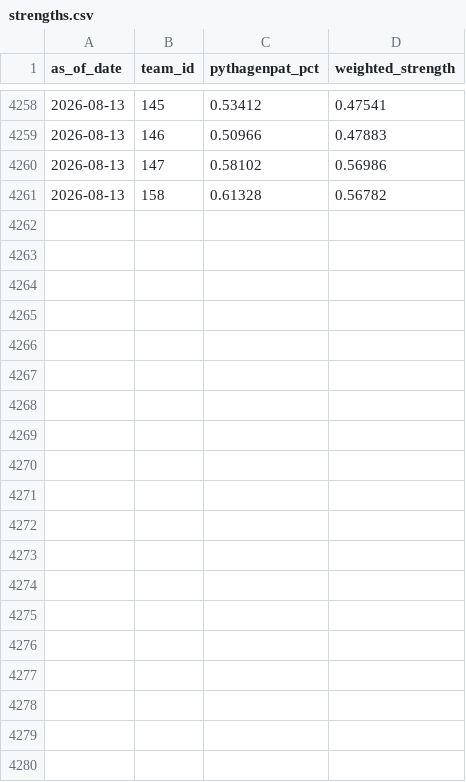
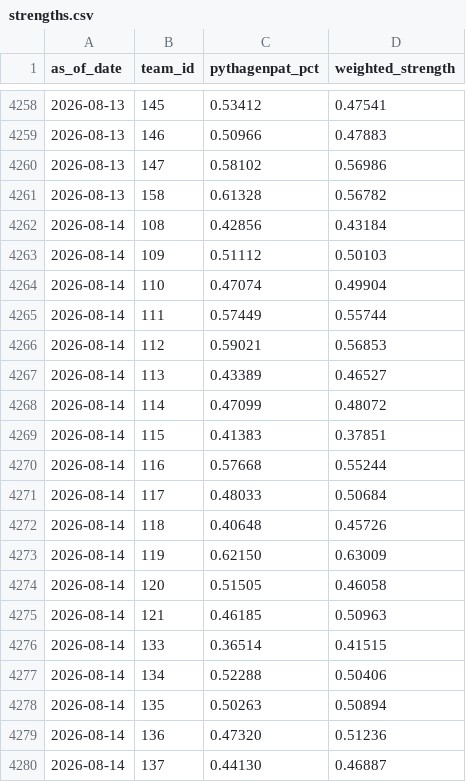
Before and after one commit to DesertGaming/mlb-predictions, a CSV file: exports/strengths.csv, drawn as a sheet; only a part is shown, gaps mark what is left out; the diff covers the shown part only; the diff names each change by its address in the sheet, - before the commit and + after, or states it on an @@ line.

```diff
--- a/exports/strengths.csv
+++ b/exports/strengths.csv
+row 4262: 2026-08-14 | 108 | 0.42856 | 0.43184
+row 4263: 2026-08-14 | 109 | 0.51112 | 0.50103
+row 4264: 2026-08-14 | 110 | 0.47074 | 0.49904
+row 4265: 2026-08-14 | 111 | 0.57449 | 0.55744
+row 4266: 2026-08-14 | 112 | 0.59021 | 0.56853
+row 4267: 2026-08-14 | 113 | 0.43389 | 0.46527
+row 4268: 2026-08-14 | 114 | 0.47099 | 0.48072
+row 4269: 2026-08-14 | 115 | 0.41383 | 0.37851
+row 4270: 2026-08-14 | 116 | 0.57668 | 0.55244
+row 4271: 2026-08-14 | 117 | 0.48033 | 0.50684
+row 4272: 2026-08-14 | 118 | 0.40648 | 0.45726
+row 4273: 2026-08-14 | 119 | 0.62150 | 0.63009
+row 4274: 2026-08-14 | 120 | 0.51505 | 0.46058
+row 4275: 2026-08-14 | 121 | 0.46185 | 0.50963
+row 4276: 2026-08-14 | 133 | 0.36514 | 0.41515
+row 4277: 2026-08-14 | 134 | 0.52288 | 0.50406
+row 4278: 2026-08-14 | 135 | 0.50263 | 0.50894
+row 4279: 2026-08-14 | 136 | 0.47320 | 0.51236
+row 4280: 2026-08-14 | 137 | 0.44130 | 0.46887
```
Also changed, not shown: 11 added rows elsewhere in this file, exports/matchups.csv, exports/pmf_summaries.csv, 1 other file.
